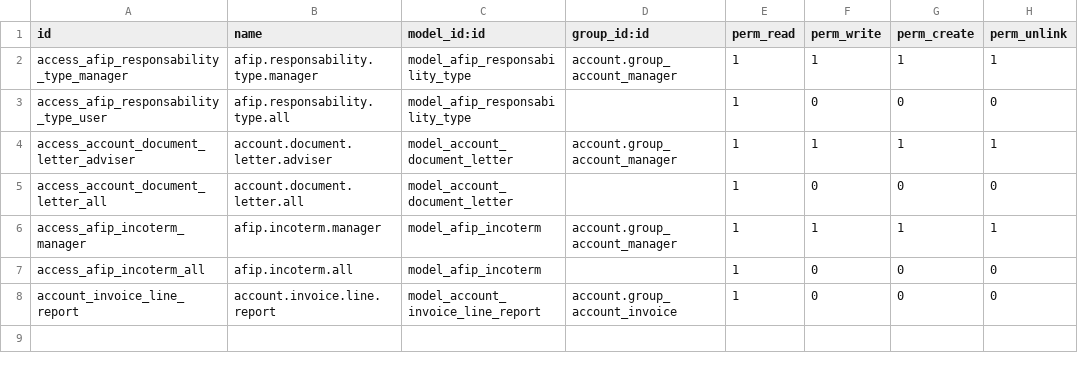
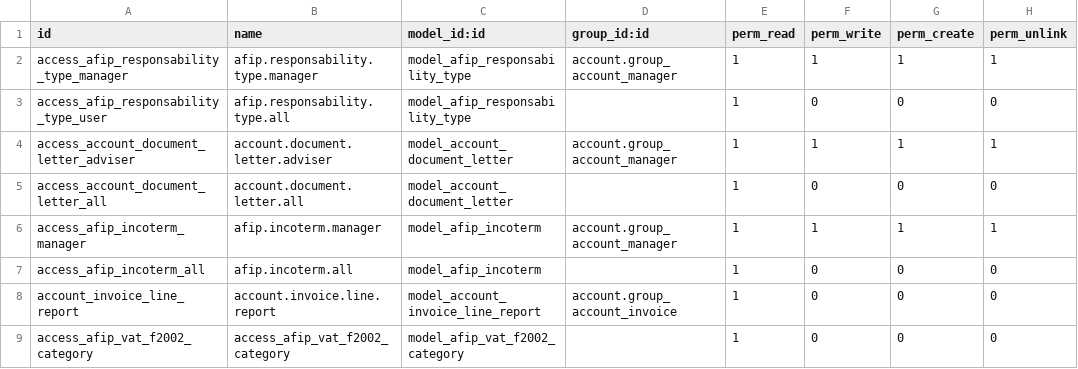
Before and after one commit to ingadhoc/odoo-argentina, a CSV file: l10n_ar_account/security/ir.model.access.csv, drawn as a sheet.

```diff
--- a/l10n_ar_account/security/ir.model.access.csv
+++ b/l10n_ar_account/security/ir.model.access.csv
@@ -8 +8,2 @@ access_afip_incoterm_all,afip.incoterm.all,model_afip_incoterm,,1,0,0,0
 account_invoice_line_report,account.invoice.line.report,model_account_invoice_line_report,account.group_account_invoice,1,0,0,0
+access_afip_vat_f2002_category,access_afip_vat_f2002_category,model_afip_vat_f2002_category,,1,0,0,0
```
Also changed, not shown: 1 other file.
